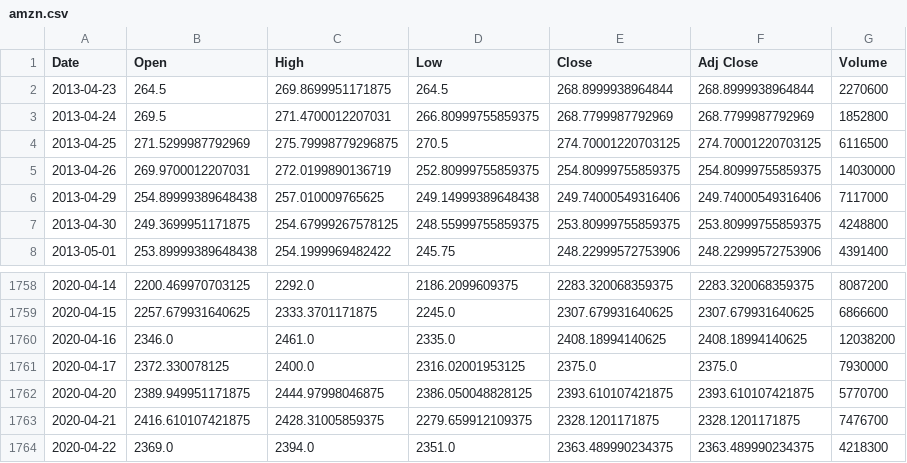
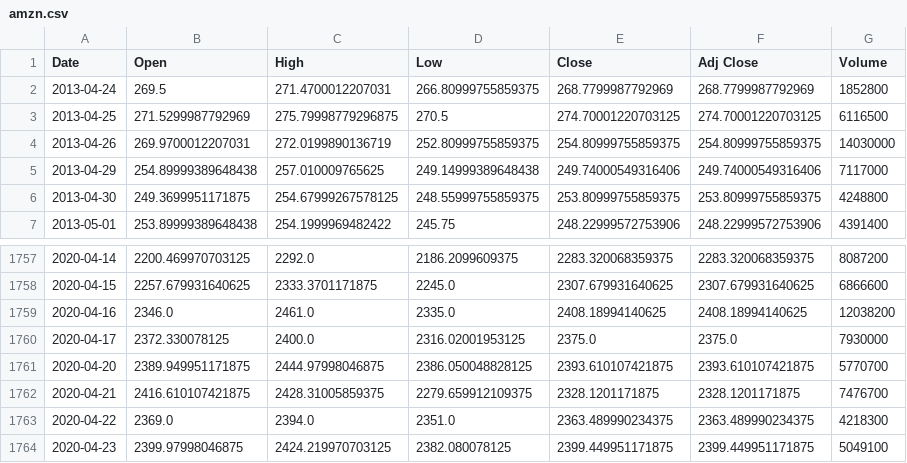
Before and after one commit to NickTidwell/StockMarket_GroupProject, a CSV file: StockData/amzn.csv, drawn as a sheet; only a part is shown, gaps mark what is left out.

```diff
--- a/StockData/amzn.csv
+++ b/StockData/amzn.csv
@@ -1,3 +1,2 @@
 Date,Open,High,Low,Close,Adj Close,Volume
-2013-04-23,264.5,269.8699951171875,264.5,268.8999938964844,268.8999938964844,2270600
 2013-04-24,269.5,271.4700012207031,266.80999755859375,268.7799987792969,268.7799987792969,1852800
@@ -1764 +1763,2 @@ Date,Open,High,Low,Close,Adj Close,Volume
 2020-04-22,2369.0,2394.0,2351.0,2363.489990234375,2363.489990234375,4218300
+2020-04-23,2399.97998046875,2424.219970703125,2382.080078125,2399.449951171875,2399.449951171875,5049100
```
Also changed, not shown: 51 other files.
